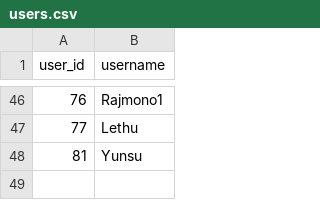
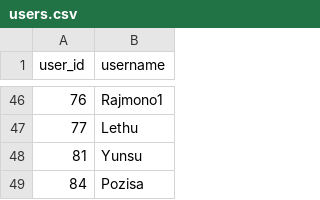
Before and after one commit to IsiXhosa-click/database, a CSV file: users.csv, drawn as a sheet; only a part is shown, gaps mark what is left out; the diff names each change by its address in the sheet, - before the commit and + after, or states it on an @@ line.

Commit message:
Daily backup for 2025-02-06 > > on-behalf-of: @IsiXhosa-click <restiosondev@gmail.com>

```diff
--- a/users.csv
+++ b/users.csv
+row 49: 84 | Pozisa
```
